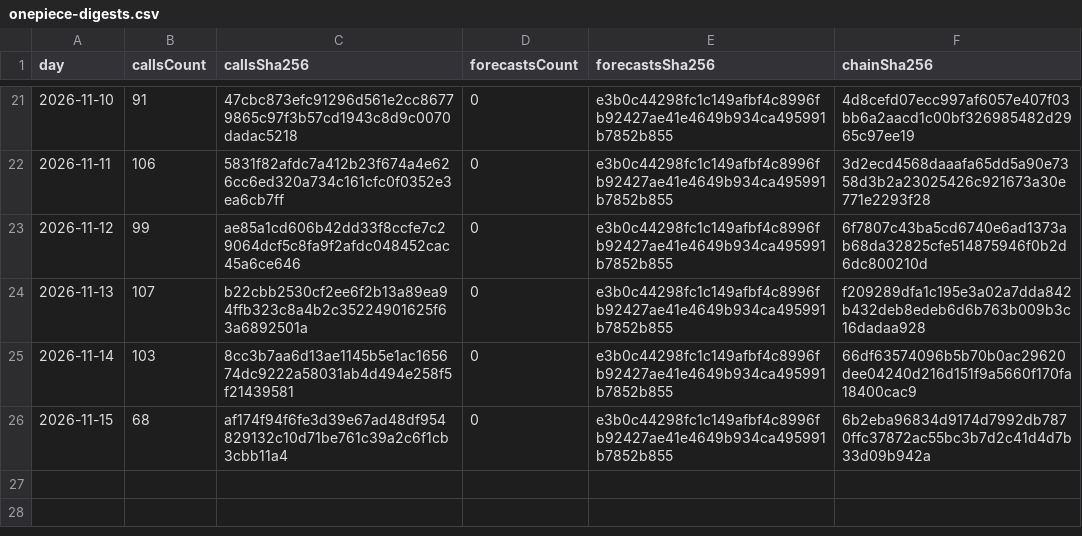
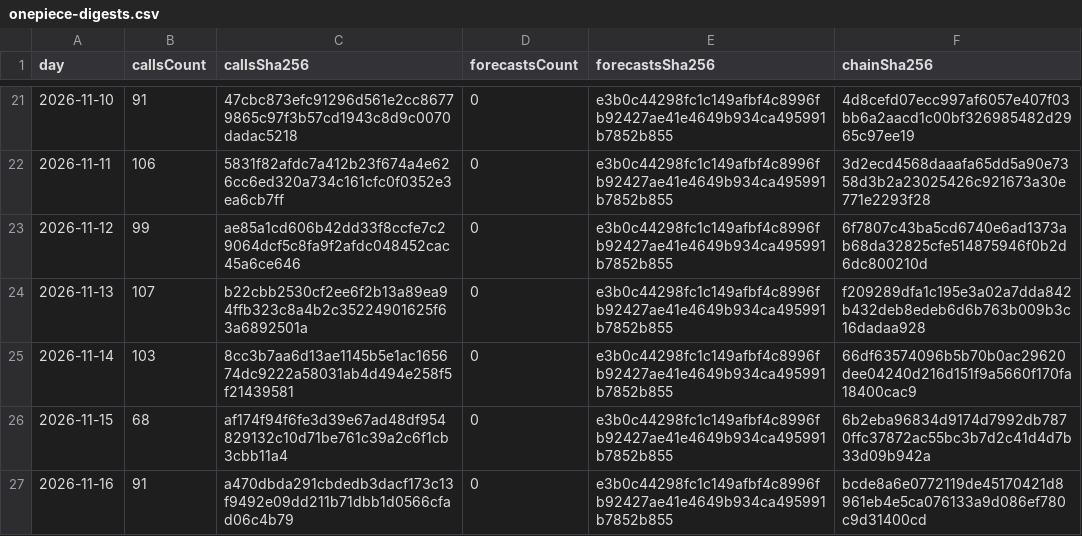
Before and after one commit to redline-cards/OPCG-Track-Record, a CSV file: onepiece-digests.csv, drawn as a sheet; only a part is shown, gaps mark what is left out.

```diff
--- a/onepiece-digests.csv
+++ b/onepiece-digests.csv
@@ -26 +26,2 @@ day,callsCount,callsSha256,forecastsCount,forecastsSha256,chainSha256
 2026-11-15,68,af174f94f6fe3d39e67ad48df954829132c10d71be761c39a2c6f1cb3cbb11a4,0,e3b0c44298fc1c149afbf4c8996fb92427ae41e4649b934ca495991b7852b855,6b2eba96834d9174d7992db7870ffc37872ac55bc3b7d2c41d4d7b33d09b942a
+2026-11-16,91,a470dbda291cbdedb3dacf173c13f9492e09dd211b71dbb1d0566cfad06c4b79,0,e3b0c44298fc1c149afbf4c8996fb92427ae41e4649b934ca495991b7852b855,bcde8a6e0772119de45170421d8961eb4e5ca076133a9d086ef780c9d31400cd
```
